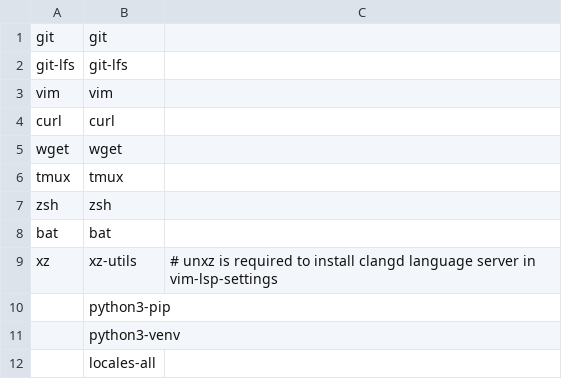
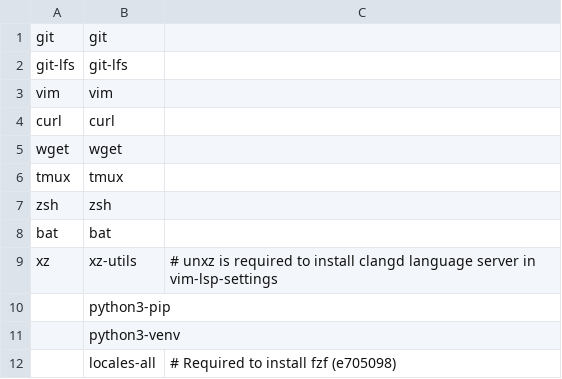
Before and after one commit to sotetsuk/dotfiles_old, a TSV file: required.tsv, drawn as a sheet.

Commit message:
add comment

```diff
--- a/required.tsv
+++ b/required.tsv
@@ -11,2 +11,2 @@ xz	xz-utils	# unxz is required to install clangd language server in vim-lsp-sett
 	python3-venv
-	locales-all
+	locales-all	# Required to install fzf (e705098)
```
